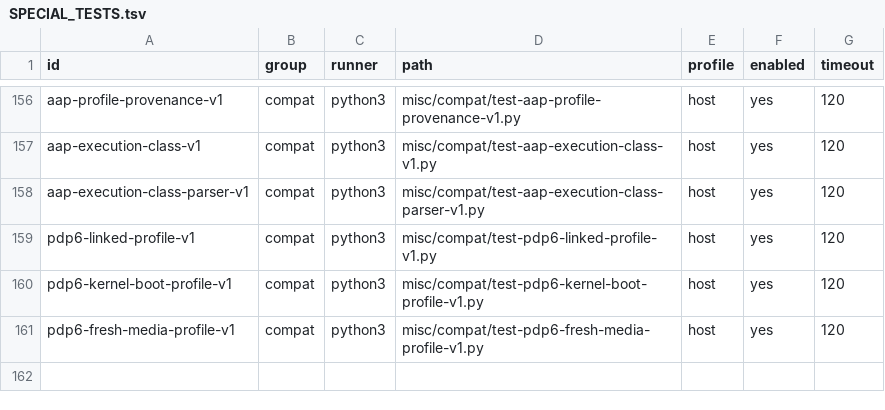
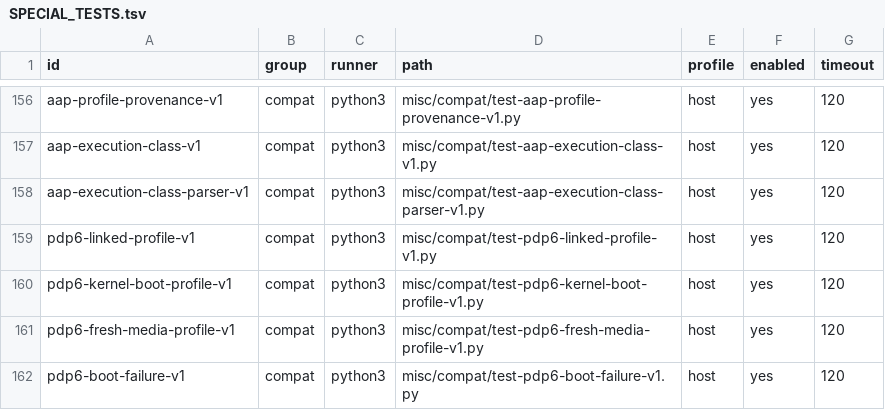
Before and after one commit to theseus-chimaira/pdp10-testkit, a TSV file: SPECIAL_TESTS.tsv, drawn as a sheet; only a part is shown, gaps mark what is left out; the diff names each change by its address in the sheet, - before the commit and + after, or states it on an @@ line.

Commit message:
testkit: attribute bounded kernel HALT to fatal root boot diagnostic

```diff
--- a/SPECIAL_TESTS.tsv
+++ b/SPECIAL_TESTS.tsv
+row 162: pdp6-boot-failure-v1 | compat | python3 | misc/compat/test-pdp6-boot-failure-v1.py | host | yes | 120
```
Also changed, not shown: 4 other files.
